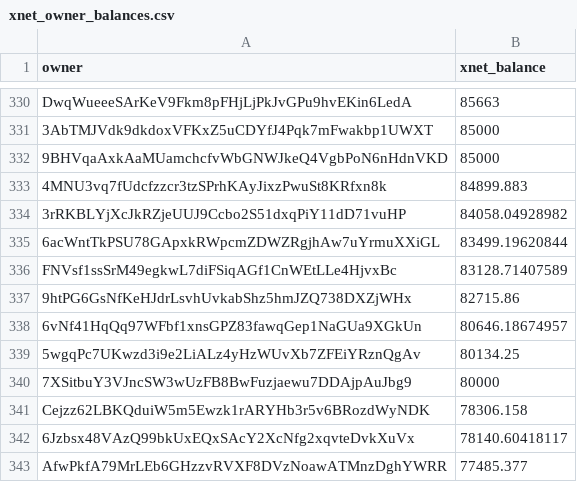
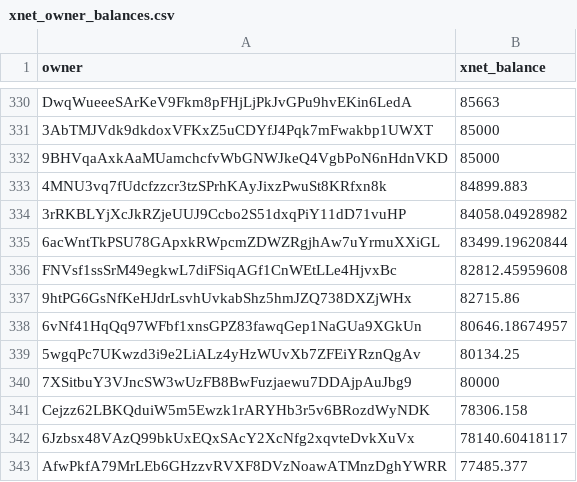
Before and after one commit to xnet-community-data/xnet-data-integration, a CSV file: data/derived/xnet_owner_balances.csv, drawn as a sheet; only a part is shown, gaps mark what is left out; the diff covers the shown part only.

Commit message:
Publish XNET live state (full)

```diff
--- a/data/derived/xnet_owner_balances.csv
+++ b/data/derived/xnet_owner_balances.csv
@@ -335,3 +335,3 @@ DwqWueeeSArKeV9Fkm8pFHjLjPkJvGPu9hvEKin6LedA,85663
 6acWntTkPSU78GApxkRWpcmZDWZRgjhAw7uYrmuXXiGL,83499.19620844
-FNVsf1ssSrM49egkwL7diFSiqAGf1CnWEtLLe4HjvxBc,83128.71407589
+FNVsf1ssSrM49egkwL7diFSiqAGf1CnWEtLLe4HjvxBc,82812.45959608
 9htPG6GsNfKeHJdrLsvhUvkabShz5hmJZQ738DXZjWHx,82715.86
```
Also changed, not shown: 4 added rows, 3 removed rows and 4 edited cells elsewhere in this file, 16 other files.
